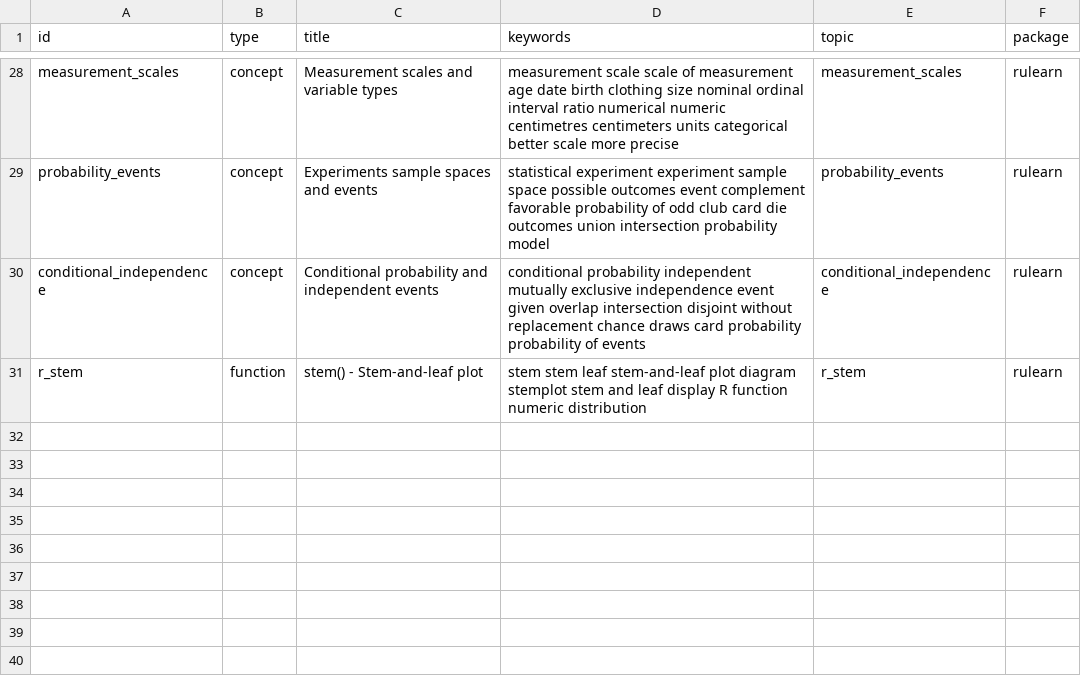
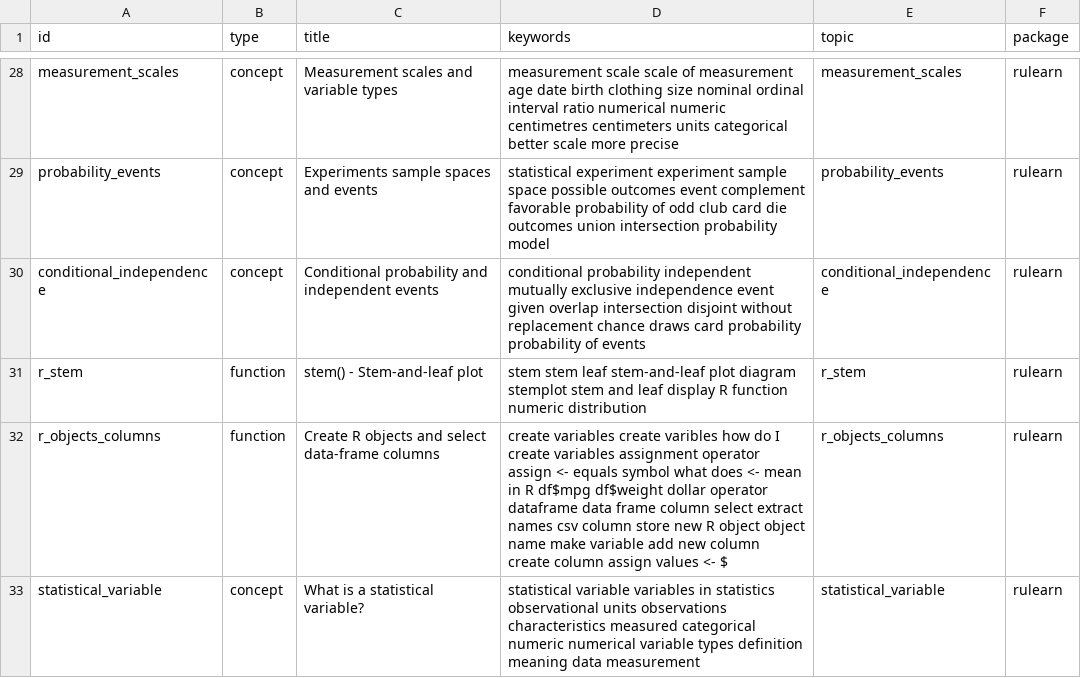
Before and after one commit to dudechilling/R-u-learning-yet, a CSV file: inst/extdata/reference.csv, drawn as a sheet; only a part is shown, gaps mark what is left out.

Commit message:
Fix R object discovery and native RStudio Help presentation

```diff
--- a/inst/extdata/reference.csv
+++ b/inst/extdata/reference.csv
@@ -31 +31,3 @@ conditional_independence,concept,Conditional probability and independent events,
 r_stem,function,stem() - Stem-and-leaf plot,stem stem leaf stem-and-leaf plot diagram stemplot stem and leaf display R function numeric distribution,r_stem,rulearn
+r_objects_columns,function,Create R objects and select data-frame columns,create variables create varibles how do I create variables assignment operator assign <- equals symbol what does <- mean in R df$mpg df$weight dollar operator dataframe data frame column select extract names csv column store new R object object name make variable add new column create column assign values <- $,r_objects_columns,rulearn
+statistical_variable,concept,What is a statistical variable?,statistical variable variables in statistics observational units observations characteristics measured categorical numeric numerical variable types definition meaning data measurement,statistical_variable,rulearn
```
Also changed, not shown: 15 other files.
